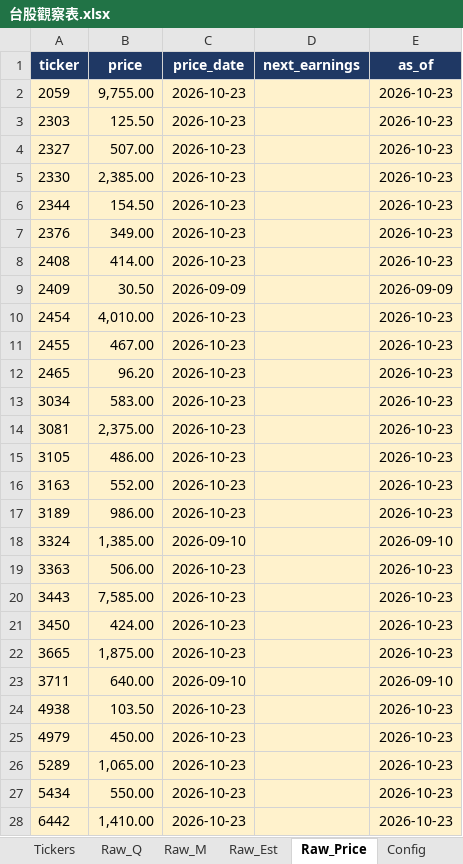
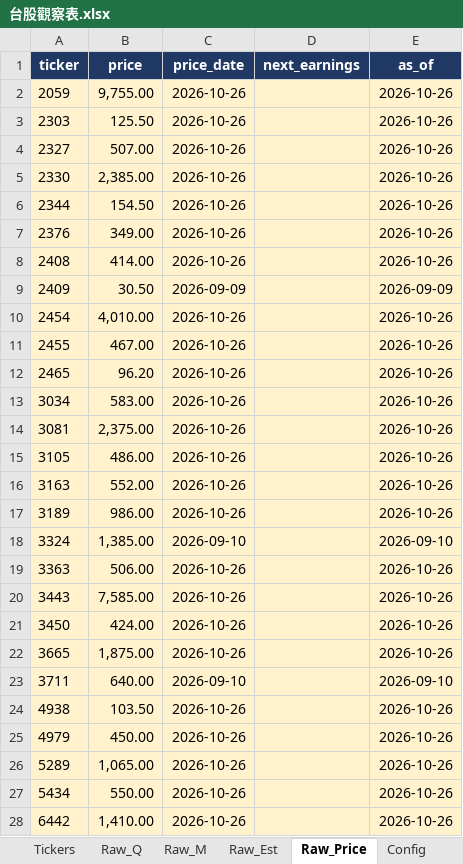
Before and after one commit to Kira11-ja/TWstocktrack, an Excel workbook: 台股觀察表.xlsx, sheet Raw_Price, drawn as a sheet; only a part is shown; values as stored, in another font and other column widths than the file's, no borders; the diff covers the shown part only; the diff names each change by its address in the sheet, - before the commit and + after, or states it on an @@ line.

```diff
--- a/台股觀察表.xlsx (sheet Raw_Price)
+++ b/台股觀察表.xlsx (sheet Raw_Price)
-C2:C8 (price_date): 2026-10-23
+C2:C8 (price_date): 2026-10-26
-E2:E8 (as_of): 2026-10-23
+E2:E8 (as_of): 2026-10-26
-C10:C17 (price_date): 2026-10-23
+C10:C17 (price_date): 2026-10-26
-E10:E17 (as_of): 2026-10-23
+E10:E17 (as_of): 2026-10-26
-C19:C22 (price_date): 2026-10-23
+C19:C22 (price_date): 2026-10-26
-E19:E22 (as_of): 2026-10-23
+E19:E22 (as_of): 2026-10-26
-C24:C28 (price_date): 2026-10-23
+C24:C28 (price_date): 2026-10-26
-E24:E28 (as_of): 2026-10-23
+E24:E28 (as_of): 2026-10-26
```
Also changed, not shown: 4 edited cells elsewhere in this sheet, sheet _Manifest, sheet Raw_Est, sheet Dashboard, sheet Stock_Card, sheet 年度檢視, 3 other files.
